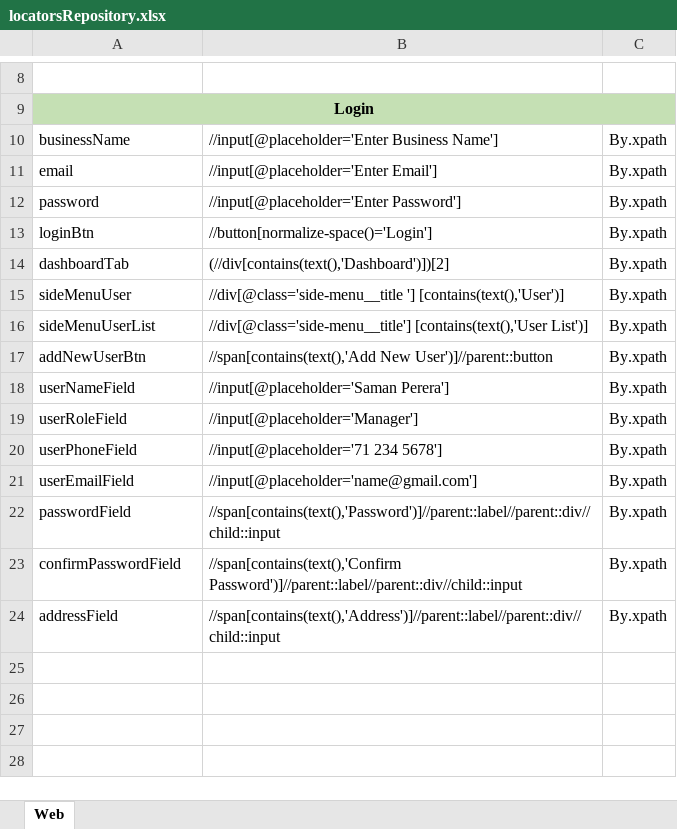
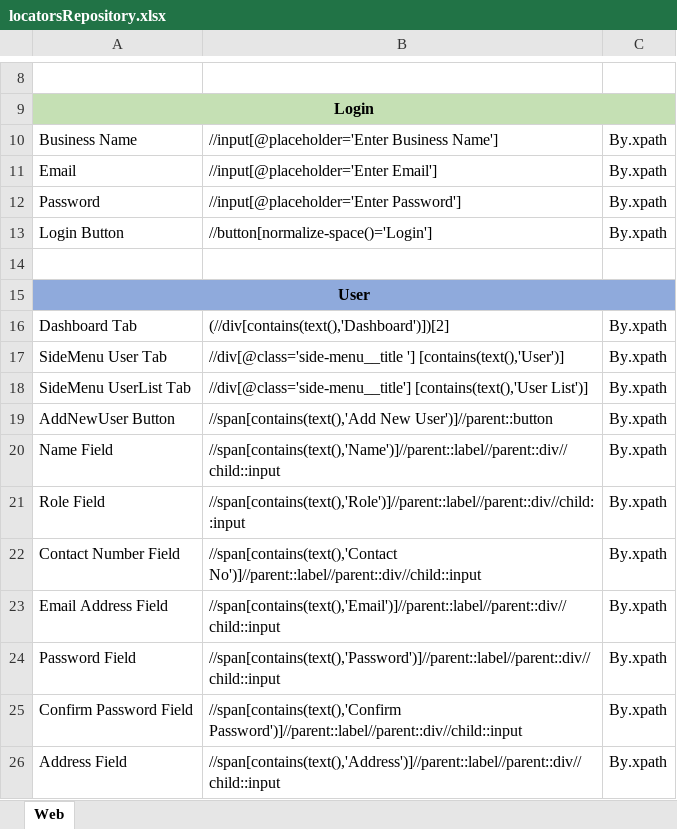
Before and after one commit to Sachintha-Samarathunga/Order-Management-System, an Excel workbook: data/locatorsRepository.xlsx, sheet Web, drawn as a sheet; only a part is shown, gaps mark what is left out; values as stored, in another font and other column widths than the file's, no borders; removed rows and columns are numbered as before the commit, all else as after; the diff names each change by its address in the sheet, - before the commit and + after, or states it on an @@ line.

Commit message:
Xpath Refactoring

```diff
--- a/data/locatorsRepository.xlsx (sheet Web)
+++ b/data/locatorsRepository.xlsx (sheet Web)
-A10: businessName
+A10: Business Name
-A11: email
+A11: Email
-A12: password
+A12: Password
-A13: loginBtn
+A13: Login Button
+row 14: (empty)
+row 15: User
-A16: dashboardTab
+A16: Dashboard Tab
-A17: sideMenuUser
+A17: SideMenu User Tab
-A18: sideMenuUserList
+A18: SideMenu UserList Tab
-A19: addNewUserBtn
+A19: AddNewUser Button
-A20: userNameField
+A20: Name Field
-B20: //input[@placeholder='Saman Perera']
+B20: //span[contains(text(),'Name')]//parent::label//parent::div//child::input
-A21: userRoleField
+A21: Role Field
-B21: //input[@placeholder='Manager']
+B21: //span[contains(text(),'Role')]//parent::label//parent::div//child::input
-row 20: userPhoneField | //input[@placeholder='71 234 5678'] | By.xpath
+row 22: Contact Number Field | //span[contains(text(),'Contact No')]//parent::label//parent::div//child::input | By.xpath
-A23: userEmailField
+A23: Email Address Field
-B23: //input[@placeholder='name@gmail.com']
+B23: //span[contains(text(),'Email')]//parent::label//parent::div//child::input
-A24: passwordField
+A24: Password Field
-A25: confirmPasswordField
+A25: Confirm Password Field
-A26: addressField
+A26: Address Field
```
Also changed, not shown: 4 other files.
